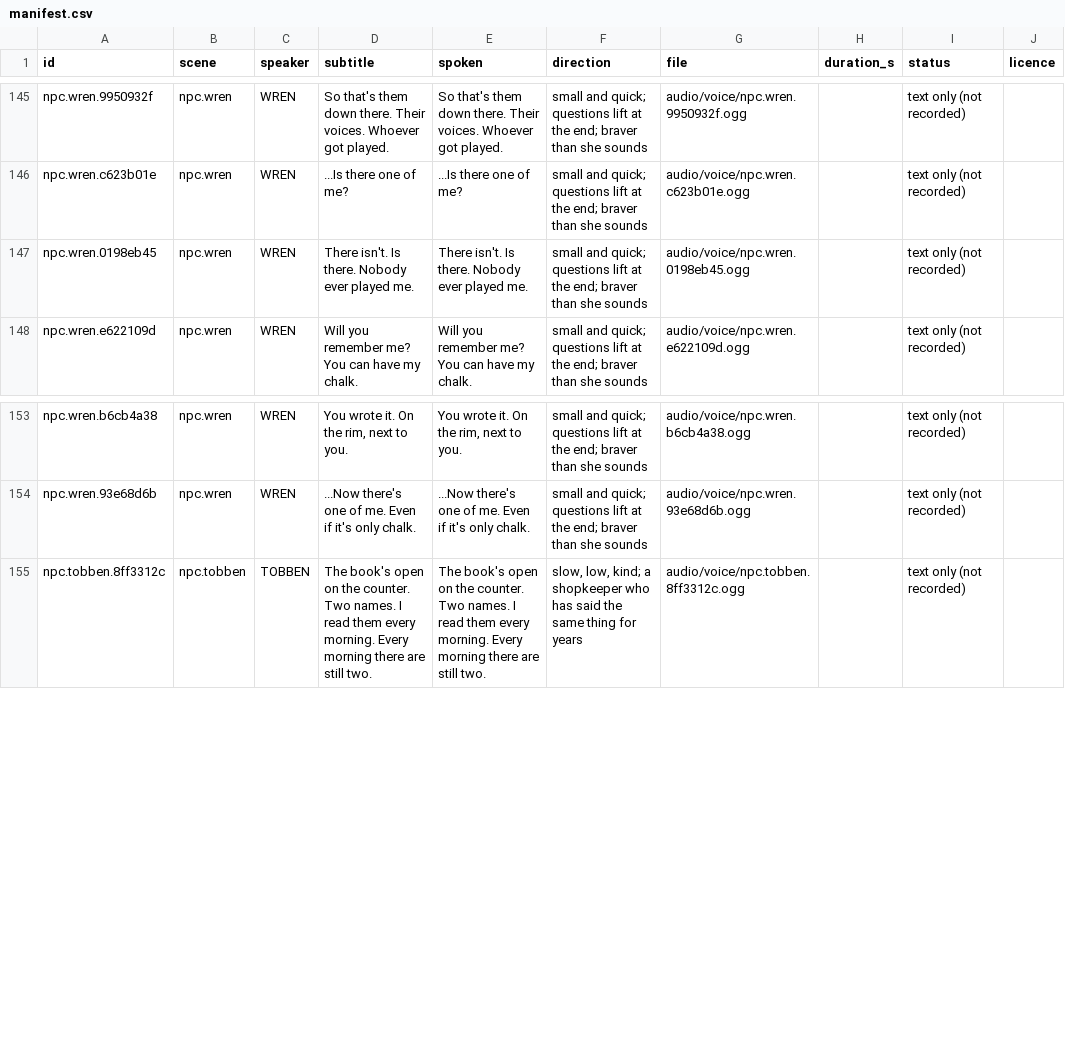
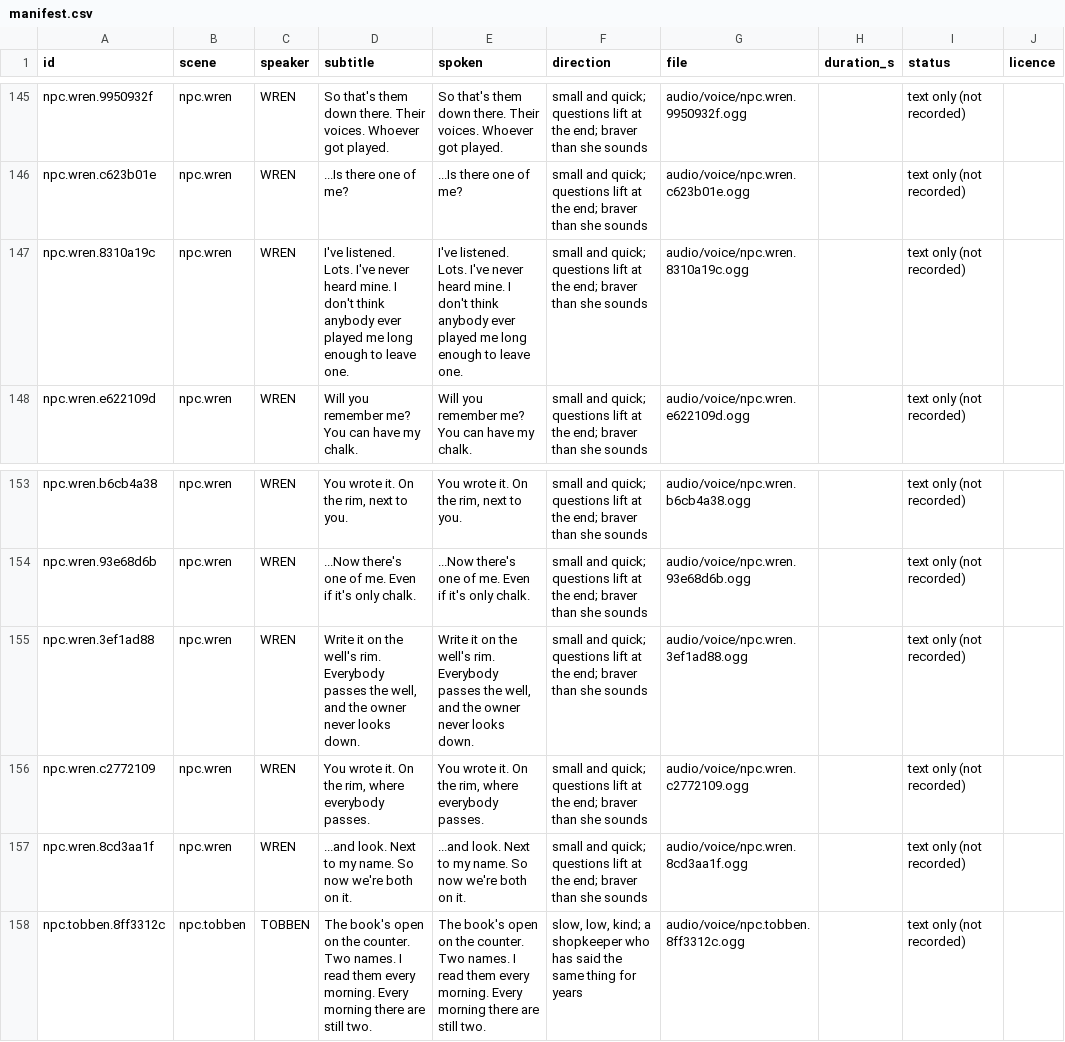
Before and after one commit to makedonskivasil3-sketch/The-Last-Save-File, a CSV file: audio/voice/manifest.csv, drawn as a sheet; only a part is shown, gaps mark what is left out.

```diff
--- a/audio/voice/manifest.csv
+++ b/audio/voice/manifest.csv
@@ -146,3 +146,3 @@ id,scene,speaker,subtitle,spoken,direction,file,duration_s,status,licence
 "npc.wren.c623b01e","npc.wren","WREN","...Is there one of me?","...Is there one of me?","small and quick; questions lift at the end; braver than she sounds","audio/voice/npc.wren.c623b01e.ogg","","text only (not recorded)",""
-"npc.wren.0198eb45","npc.wren","WREN","There isn't. Is there. Nobody ever played me.","There isn't. Is there. Nobody ever played me.","small and quick; questions lift at the end; braver than she sounds","audio/voice/npc.wren.0198eb45.ogg","","text only (not recorded)",""
+"npc.wren.8310a19c","npc.wren","WREN","I've listened. Lots. I've never heard mine. I don't think anybody ever played me long enough to leave one.","I've listened. Lots. I've never heard mine. I don't think anybody ever played me long enough to leave one.","small and quick; questions lift at the end; braver than she sounds","audio/voice/npc.wren.8310a19c.ogg","","text only (not recorded)",""
 "npc.wren.e622109d","npc.wren","WREN","Will you remember me? You can have my chalk.","Will you remember me? You can have my chalk.","small and quick; questions lift at the end; braver than she sounds","audio/voice/npc.wren.e622109d.ogg","","text only (not recorded)",""
@@ -154,2 +154,5 @@ id,scene,speaker,subtitle,spoken,direction,file,duration_s,status,licence
 "npc.wren.93e68d6b","npc.wren","WREN","...Now there's one of me. Even if it's only chalk.","...Now there's one of me. Even if it's only chalk.","small and quick; questions lift at the end; braver than she sounds","audio/voice/npc.wren.93e68d6b.ogg","","text only (not recorded)",""
+"npc.wren.3ef1ad88","npc.wren","WREN","Write it on the well's rim. Everybody passes the well, and the owner never looks down.","Write it on the well's rim. Everybody passes the well, and the owner never looks down.","small and quick; questions lift at the end; braver than she sounds","audio/voice/npc.wren.3ef1ad88.ogg","","text only (not recorded)",""
+"npc.wren.c2772109","npc.wren","WREN","You wrote it. On the rim, where everybody passes.","You wrote it. On the rim, where everybody passes.","small and quick; questions lift at the end; braver than she sounds","audio/voice/npc.wren.c2772109.ogg","","text only (not recorded)",""
+"npc.wren.8cd3aa1f","npc.wren","WREN","...and look. Next to my name. So now we're both on it.","...and look. Next to my name. So now we're both on it.","small and quick; questions lift at the end; braver than she sounds","audio/voice/npc.wren.8cd3aa1f.ogg","","text only (not recorded)",""
 "npc.tobben.8ff3312c","npc.tobben","TOBBEN","The book's open on the counter. Two names. I read them every morning. Every morning there are still two.","The book's open on the counter. Two names. I read them every morning. Every morning there are still two.","slow, low, kind; a shopkeeper who has said the same thing for years","audio/voice/npc.tobben.8ff3312c.ogg","","text only (not recorded)",""
```
Also changed, not shown: 10 other files.
